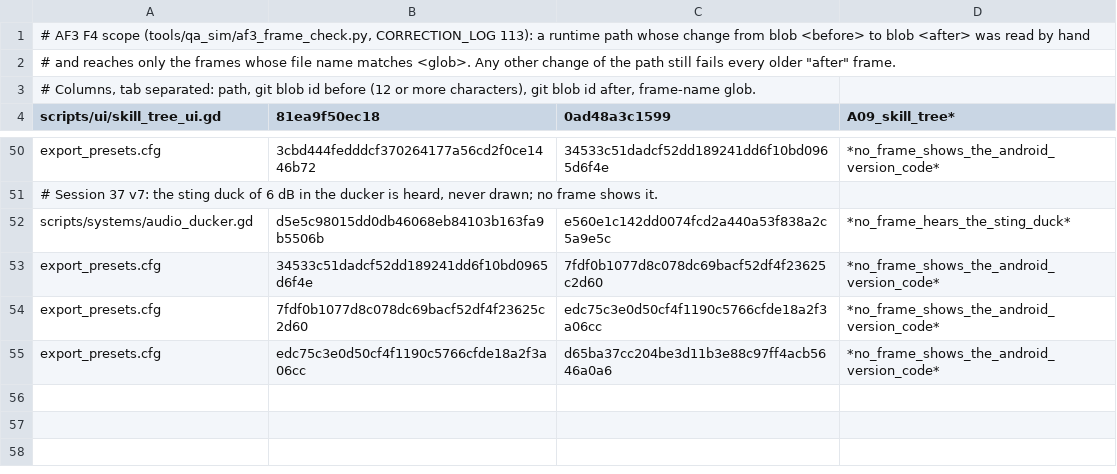
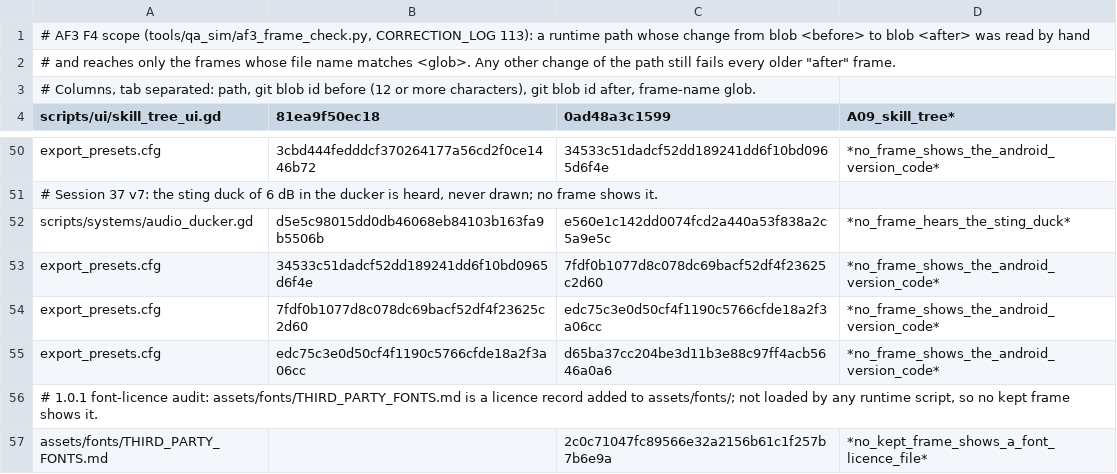
Before and after one commit to maxxxxx55555/igra, a TSV file: tools/qa_sim/af3_f4_scope.tsv, drawn as a sheet; only a part is shown, gaps mark what is left out; the diff names each change by its address in the sheet, - before the commit and + after, or states it on an @@ line.

Commit message:
fix(gate): close 10 static-gate failures for release 1.0.1 (#65)
- af3_f4_scope.tsv: declare assets/fonts/THIRD_PARTY_FONTS.md (a licence
  record added after the AF3 frames were captured at 10856bb0) as a
  frame-irrelevant runtime-path addition (same mechanism as the existing
  *no_frame_* scope rows).
- docs/ABSORB_PLAN.md: record the two 1.0.1 release branches
  (android-audit, font-licences) as absorbed - their content already
  landed on main, so branch_absorb_sim passes.

Environment-only: numpy/Pillow/soundfile were installed so the audio/visual
truth gates (audio_loudness, hum_scan, bed_synth, visual_truth_gate,
store_frames_check, coverage_matrix) can execute.

bash tools/check.sh --static now reports 71 passed, 0 failed.

Co-authored-by: game-dev <dev@local>

```diff
--- a/tools/qa_sim/af3_f4_scope.tsv
+++ b/tools/qa_sim/af3_f4_scope.tsv
+row 56: # 1.0.1 font-licence audit: assets/fonts/THIRD_PARTY_FONTS.md is a licence record added to assets/fonts/; not loaded by any runtime script, so no kept frame shows it.
+row 57: assets/fonts/THIRD_PARTY_FONTS.md |  | 2c0c71047fc89566e32a2156b61c1f257b7b6e9a | *no_kept_frame_shows_a_font_licence_file*
```
Also changed, not shown: 1 other file.
